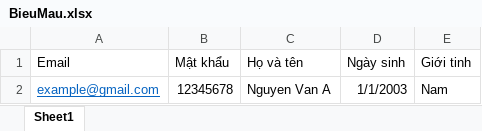
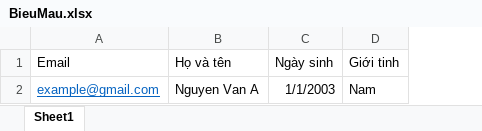
Before and after one commit to lhoang1910/graduation_fee, an Excel workbook: public/assets/BieuMau.xlsx, sheet Sheet1, drawn as a sheet; values as stored, in another font and other column widths than the file's, no borders; the diff names each change by its address in the sheet, - before the commit and + after, or states it on an @@ line.

```diff
--- a/public/assets/BieuMau.xlsx (sheet Sheet1)
+++ b/public/assets/BieuMau.xlsx (sheet Sheet1)
-column B (Mật khẩu), row 2: 12345678
```
Also changed, not shown: 14 other files.
